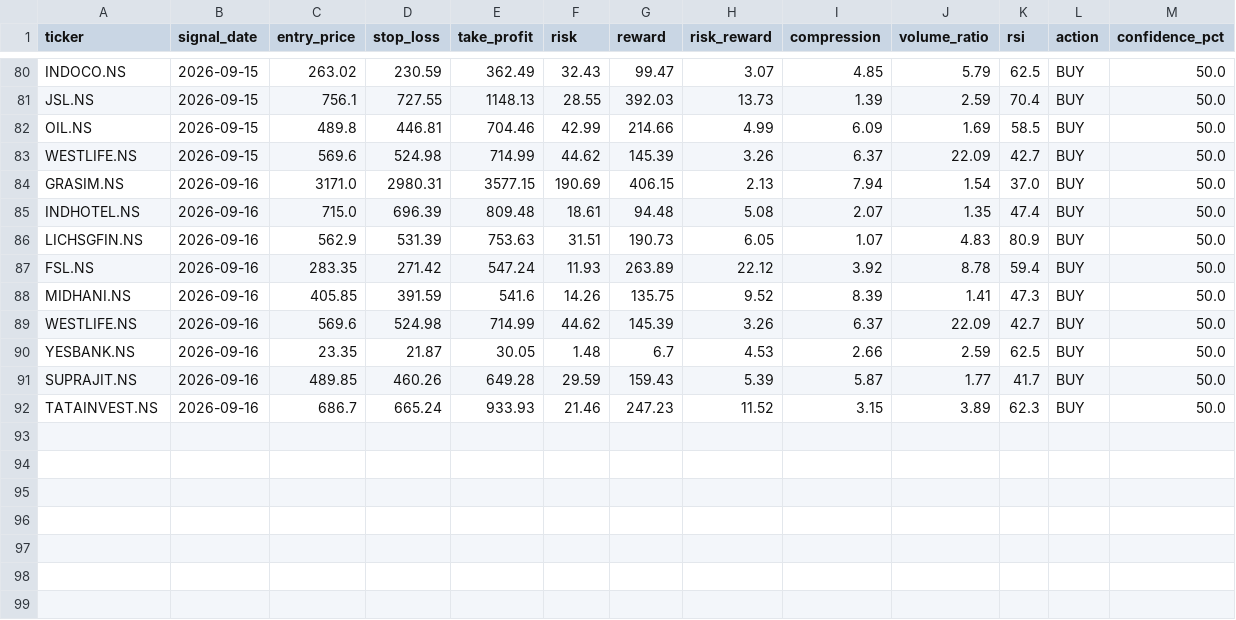
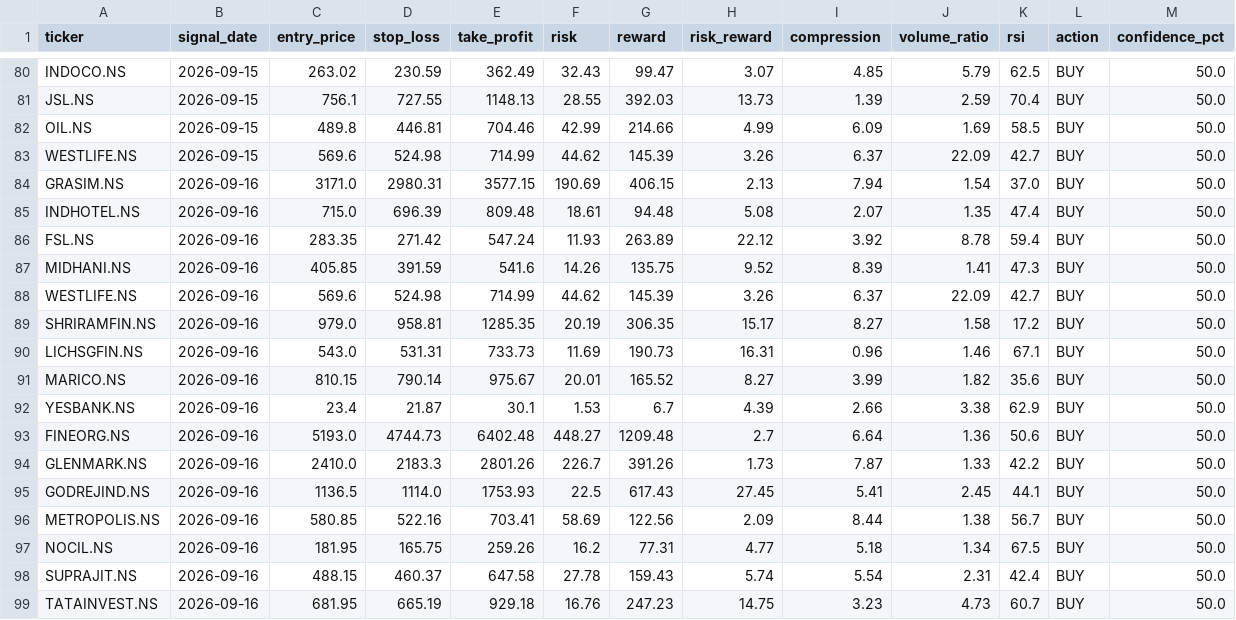
Before and after one commit to kira-stockmarket/ema-backtest, a CSV file: nifty500_broom_breakout_results.csv, drawn as a sheet; only a part is shown, gaps mark what is left out.

```diff
--- a/nifty500_broom_breakout_results.csv
+++ b/nifty500_broom_breakout_results.csv
@@ -85,3 +85,2 @@ GRASIM.NS,2026-09-16,3171.0,2980.31,3577.15,190.69,406.15,2.13,7.94,1.54,37.0,BU
 INDHOTEL.NS,2026-09-16,715.0,696.39,809.48,18.61,94.48,5.08,2.07,1.35,47.4,BUY,50.0
-LICHSGFIN.NS,2026-09-16,562.9,531.39,753.63,31.51,190.73,6.05,1.07,4.83,80.9,BUY,50.0
 FSL.NS,2026-09-16,283.35,271.42,547.24,11.93,263.89,22.12,3.92,8.78,59.4,BUY,50.0
@@ -89,4 +88,12 @@ MIDHANI.NS,2026-09-16,405.85,391.59,541.6,14.26,135.75,9.52,8.39,1.41,47.3,BUY,5
 WESTLIFE.NS,2026-09-16,569.6,524.98,714.99,44.62,145.39,3.26,6.37,22.09,42.7,BUY,50.0
-YESBANK.NS,2026-09-16,23.35,21.87,30.05,1.48,6.7,4.53,2.66,2.59,62.5,BUY,50.0
-SUPRAJIT.NS,2026-09-16,489.85,460.26,649.28,29.59,159.43,5.39,5.87,1.77,41.7,BUY,50.0
-TATAINVEST.NS,2026-09-16,686.7,665.24,933.93,21.46,247.23,11.52,3.15,3.89,62.3,BUY,50.0
+SHRIRAMFIN.NS,2026-09-16,979.0,958.81,1285.35,20.19,306.35,15.17,8.27,1.58,17.2,BUY,50.0
+LICHSGFIN.NS,2026-09-16,543.0,531.31,733.73,11.69,190.73,16.31,0.96,1.46,67.1,BUY,50.0
+MARICO.NS,2026-09-16,810.15,790.14,975.67,20.01,165.52,8.27,3.99,1.82,35.6,BUY,50.0
+YESBANK.NS,2026-09-16,23.4,21.87,30.1,1.53,6.7,4.39,2.66,3.38,62.9,BUY,50.0
+FINEORG.NS,2026-09-16,5193.0,4744.73,6402.48,448.27,1209.48,2.7,6.64,1.36,50.6,BUY,50.0
+GLENMARK.NS,2026-09-16,2410.0,2183.3,2801.26,226.7,391.26,1.73,7.87,1.33,42.2,BUY,50.0
+GODREJIND.NS,2026-09-16,1136.5,1114.0,1753.93,22.5,617.43,27.45,5.41,2.45,44.1,BUY,50.0
+METROPOLIS.NS,2026-09-16,580.85,522.16,703.41,58.69,122.56,2.09,8.44,1.38,56.7,BUY,50.0
+NOCIL.NS,2026-09-16,181.95,165.75,259.26,16.2,77.31,4.77,5.18,1.34,67.5,BUY,50.0
+SUPRAJIT.NS,2026-09-16,488.15,460.37,647.58,27.78,159.43,5.74,5.54,2.31,42.4,BUY,50.0
+TATAINVEST.NS,2026-09-16,681.95,665.19,929.18,16.76,247.23,14.75,3.23,4.73,60.7,BUY,50.0
```
Also changed, not shown: paper_trade_history.csv, 2 other files.
